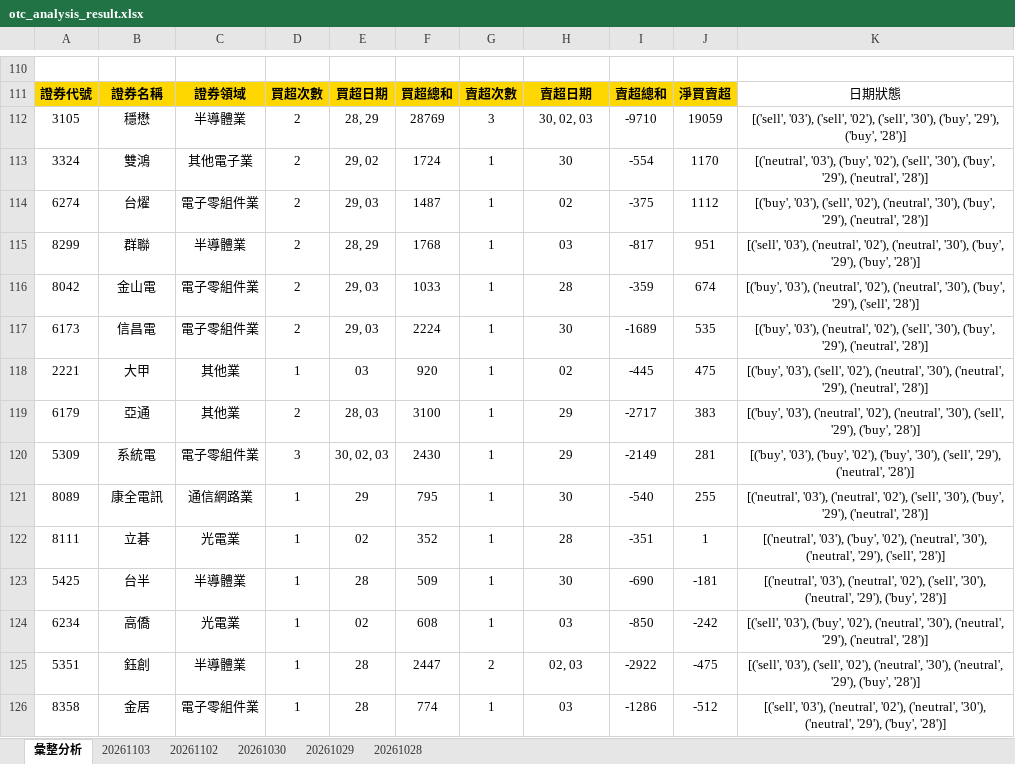
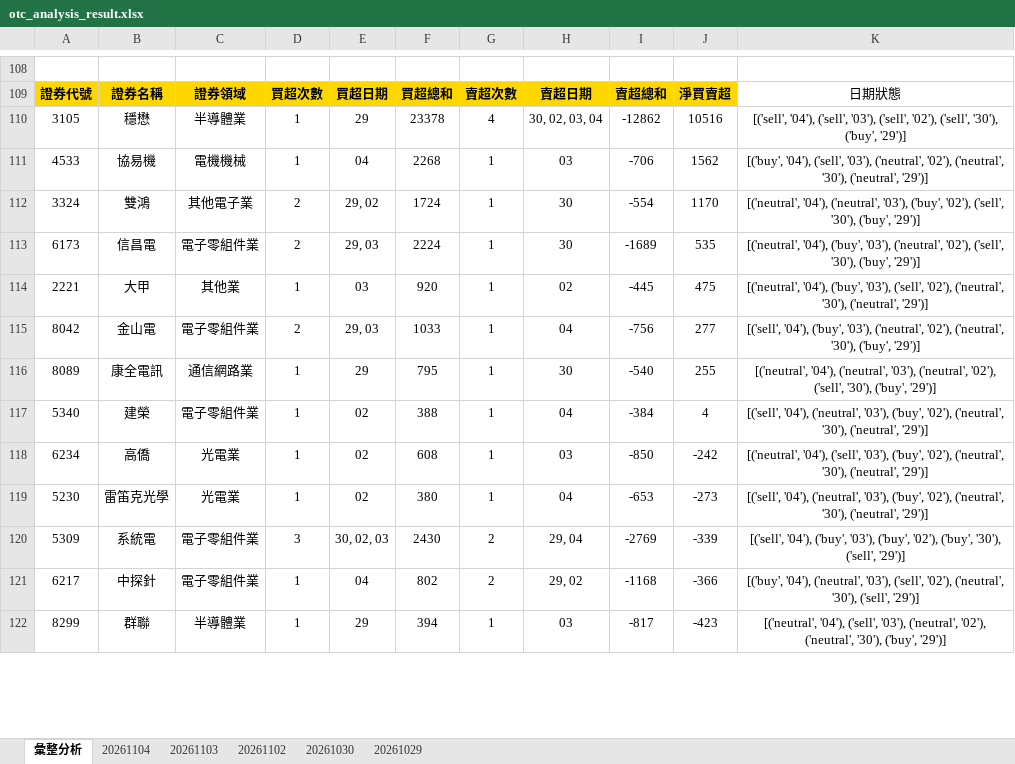
Before and after one commit to ccupcpop/GetDailyStock, an Excel workbook: StockInfo/otc_analysis_result.xlsx, sheet 彙整分析, drawn as a sheet; only a part is shown, gaps mark what is left out; values as stored, in another font and other column widths than the file's, no borders; removed rows and columns are numbered as before the commit, all else as after; the diff covers the shown part only; the diff names each change by its address in the sheet, - before the commit and + after, or states it on an @@ line.

```diff
--- a/StockInfo/otc_analysis_result.xlsx (sheet 彙整分析)
+++ b/StockInfo/otc_analysis_result.xlsx (sheet 彙整分析)
-sheet tab: 20261028
+sheet tab: 20261104
-D110: 2
+D110: 1
-E110: 28, 29
+E110: 29
-F110: 28769
+F110: 23378
-G110: 3
+G110: 4
-H110: 30, 02, 03
+H110: 30, 02, 03, 04
-I110: -9710
+I110: -12862
-J110: 19059
+J110: 10516
-K110: [('sell', '03'), ('sell', '02'), ('sell', '30'), ('buy', '29'), ('buy', '28')]
+K110: [('sell', '04'), ('sell', '03'), ('sell', '02'), ('sell', '30'), ('buy', '29')]
+row 111: 4533 | 協易機 | 電機機械 | 1 | 04 | 2268 | 1 | 03 | -706 | 1562 | [('buy', '04'), ('sell', '03'), ('neutral', '02'), ('neutral', '30'), ('neutral', '29')]
-K112: [('neutral', '03'), ('buy', '02'), ('sell', '30'), ('buy', '29'), ('neutral', '28')]
+K112: [('neutral', '04'), ('neutral', '03'), ('buy', '02'), ('sell', '30'), ('buy', '29')]
-row 114: 6274 | 台燿 | 電子零組件業 | 2 | 29, 03 | 1487 | 1 | 02 | -375 | 1112 | [('buy', '03'), ('sell', '02'), ('neutral', '30'), ('buy', '29'), ('neutral', '28')]
-row 115: 8299 | 群聯 | 半導體業 | 2 | 28, 29 | 1768 | 1 | 03 | -817 | 951 | [('sell', '03'), ('neutral', '02'), ('neutral', '30'), ('buy', '29'), ('buy', '28')]
-row 116: 8042 | 金山電 | 電子零組件業 | 2 | 29, 03 | 1033 | 1 | 28 | -359 | 674 | [('buy', '03'), ('neutral', '02'), ('neutral', '30'), ('buy', '29'), ('sell', '28')]
-K113: [('buy', '03'), ('neutral', '02'), ('sell', '30'), ('buy', '29'), ('neutral', '28')]
+K113: [('neutral', '04'), ('buy', '03'), ('neutral', '02'), ('sell', '30'), ('buy', '29')]
-K114: [('buy', '03'), ('sell', '02'), ('neutral', '30'), ('neutral', '29'), ('neutral', '28')]
+K114: [('neutral', '04'), ('buy', '03'), ('sell', '02'), ('neutral', '30'), ('neutral', '29')]
-row 119: 6179 | 亞通 | 其他業 | 2 | 28, 03 | 3100 | 1 | 29 | -2717 | 383 | [('buy', '03'), ('neutral', '02'), ('neutral', '30'), ('sell', '29'), ('buy', '28')]
-row 120: 5309 | 系統電 | 電子零組件業 | 3 | 30, 02, 03 | 2430 | 1 | 29 | -2149 | 281 | [('buy', '03'), ('buy', '02'), ('buy', '30'), ('sell', '29'), ('neutral', '28')]
+row 115: 8042 | 金山電 | 電子零組件業 | 2 | 29, 03 | 1033 | 1 | 04 | -756 | 277 | [('sell', '04'), ('buy', '03'), ('neutral', '02'), ('neutral', '30'), ('buy', '29')]
-K116: [('neutral', '03'), ('neutral', '02'), ('sell', '30'), ('buy', '29'), ('neutral', '28')]
+K116: [('neutral', '04'), ('neutral', '03'), ('neutral', '02'), ('sell', '30'), ('buy', '29')]
-row 122: 8111 | 立碁 | 光電業 | 1 | 02 | 352 | 1 | 28 | -351 | 1 | [('neutral', '03'), ('buy', '02'), ('neutral', '30'), ('neutral', '29'), ('sell', '28')]
-row 123: 5425 | 台半 | 半導體業 | 1 | 28 | 509 | 1 | 30 | -690 | -181 | [('neutral', '03'), ('neutral', '02'), ('sell', '30'), ('neutral', '29'), ('buy', '28')]
+row 117: 5340 | 建榮 | 電子零組件業 | 1 | 02 | 388 | 1 | 04 | -384 | 4 | [('sell', '04'), ('neutral', '03'), ('buy', '02'), ('neutral', '30'), ('neutral', '29')]
-K118: [('sell', '03'), ('buy', '02'), ('neutral', '30'), ('neutral', '29'), ('neutral', '28')]
+K118: [('neutral', '04'), ('sell', '03'), ('buy', '02'), ('neutral', '30'), ('neutral', '29')]
-row 125: 5351 | 鈺創 | 半導體業 | 1 | 28 | 2447 | 2 | 02, 03 | -2922 | -475 | [('sell', '03'), ('sell', '02'), ('neutral', '30'), ('neutral', '29'), ('buy', '28')]
-row 126: 8358 | 金居 | 電子零組件業 | 1 | 28 | 774 | 1 | 03 | -1286 | -512 | [('sell', '03'), ('neutral', '02'), ('neutral', '30'), ('neutral', '29'), ('buy', '28')]
+row 119: 5230 | 雷笛克光學 | 光電業 | 1 | 02 | 380 | 1 | 04 | -653 | -273 | [('sell', '04'), ('neutral', '03'), ('buy', '02'), ('neutral', '30'), ('neutral', '29')]
+row 120: 5309 | 系統電 | 電子零組件業 | 3 | 30, 02, 03 | 2430 | 2 | 29, 04 | -2769 | -339 | [('sell', '04'), ('buy', '03'), ('buy', '02'), ('buy', '30'), ('sell', '29')]
+row 121: 6217 | 中探針 | 電子零組件業 | 1 | 04 | 802 | 2 | 29, 02 | -1168 | -366 | [('buy', '04'), ('neutral', '03'), ('sell', '02'), ('neutral', '30'), ('sell', '29')]
+row 122: 8299 | 群聯 | 半導體業 | 1 | 29 | 394 | 1 | 03 | -817 | -423 | [('neutral', '04'), ('sell', '03'), ('neutral', '02'), ('neutral', '30'), ('buy', '29')]
```
Also changed, not shown: 52 added rows, 56 removed rows and 44 edited cells elsewhere in this sheet, sheet 20261103, StockInfo/tse_analysis_result.xlsx, 16 other files.
